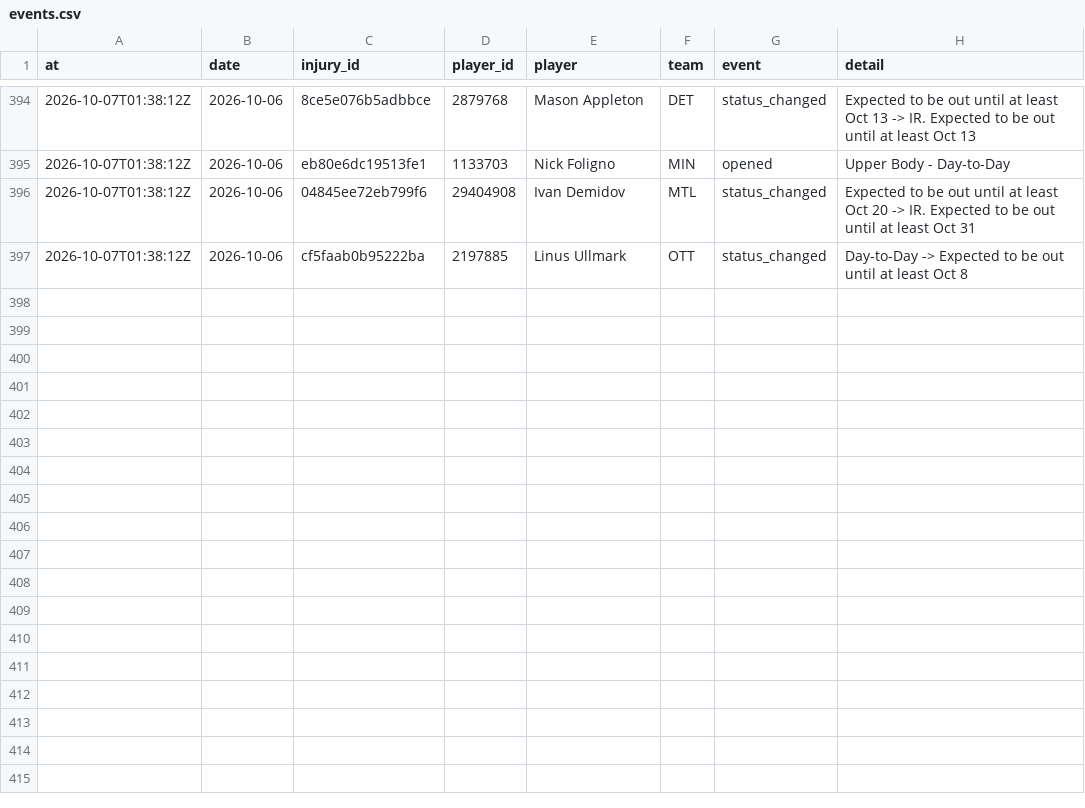
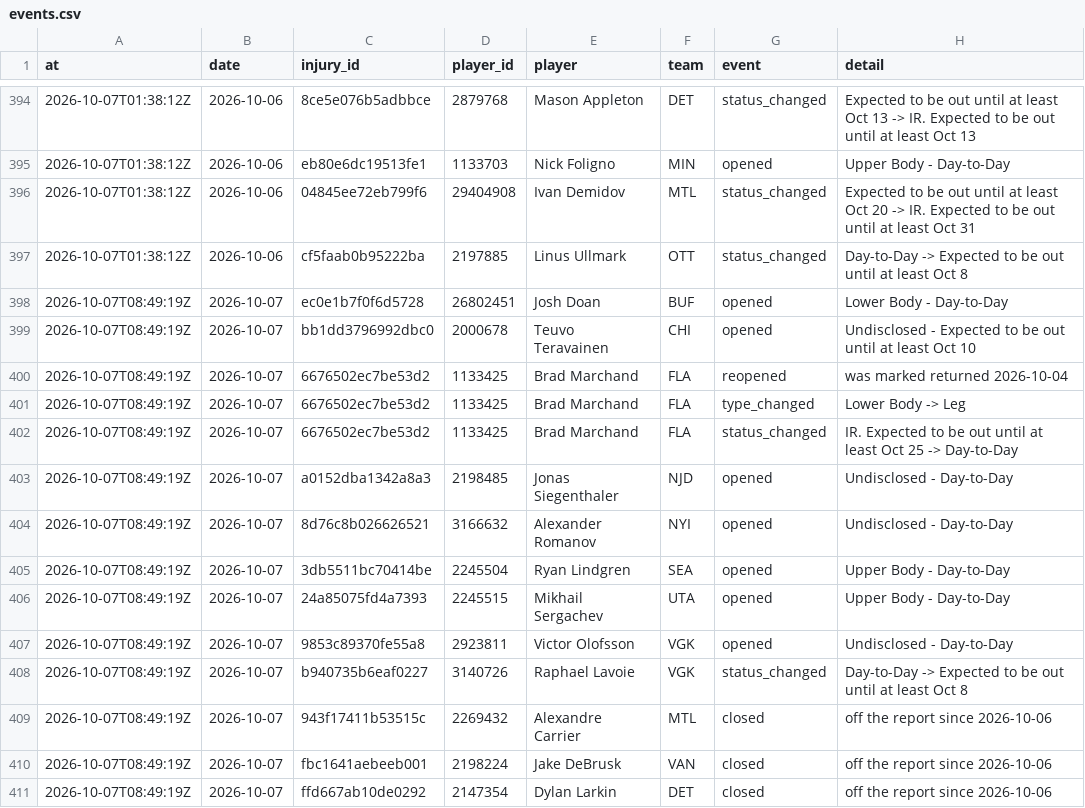
Before and after one commit to ajpayzant/NHL-Injury-Tool, a CSV file: data/events.csv, drawn as a sheet; only a part is shown, gaps mark what is left out.

```diff
--- a/data/events.csv
+++ b/data/events.csv
@@ -397 +397,15 @@ at,date,injury_id,player_id,player,team,event,detail
 2026-10-07T01:38:12Z,2026-10-06,cf5faab0b95222ba,2197885,Linus Ullmark,OTT,status_changed,Day-to-Day -> Expected to be out until at least Oct 8
+2026-10-07T08:49:19Z,2026-10-07,ec0e1b7f0f6d5728,26802451,Josh Doan,BUF,opened,Lower Body - Day-to-Day
+2026-10-07T08:49:19Z,2026-10-07,bb1dd3796992dbc0,2000678,Teuvo Teravainen,CHI,opened,Undisclosed - Expected to be out until at least Oct 10
+2026-10-07T08:49:19Z,2026-10-07,6676502ec7be53d2,1133425,Brad Marchand,FLA,reopened,was marked returned 2026-10-04
+2026-10-07T08:49:19Z,2026-10-07,6676502ec7be53d2,1133425,Brad Marchand,FLA,type_changed,Lower Body -> Leg
+2026-10-07T08:49:19Z,2026-10-07,6676502ec7be53d2,1133425,Brad Marchand,FLA,status_changed,IR. Expected to be out until at least Oct 25 -> Day-to-Day
+2026-10-07T08:49:19Z,2026-10-07,a0152dba1342a8a3,2198485,Jonas Siegenthaler,NJD,opened,Undisclosed - Day-to-Day
+2026-10-07T08:49:19Z,2026-10-07,8d76c8b026626521,3166632,Alexander Romanov,NYI,opened,Undisclosed - Day-to-Day
+2026-10-07T08:49:19Z,2026-10-07,3db5511bc70414be,2245504,Ryan Lindgren,SEA,opened,Upper Body - Day-to-Day
+2026-10-07T08:49:19Z,2026-10-07,24a85075fd4a7393,2245515,Mikhail Sergachev,UTA,opened,Upper Body - Day-to-Day
+2026-10-07T08:49:19Z,2026-10-07,9853c89370fe55a8,2923811,Victor Olofsson,VGK,opened,Undisclosed - Day-to-Day
+2026-10-07T08:49:19Z,2026-10-07,b940735b6eaf0227,3140726,Raphael Lavoie,VGK,status_changed,Day-to-Day -> Expected to be out until at least Oct 8
+2026-10-07T08:49:19Z,2026-10-07,943f17411b53515c,2269432,Alexandre Carrier,MTL,closed,off the report since 2026-10-06
+2026-10-07T08:49:19Z,2026-10-07,fbc1641aebeeb001,2198224,Jake DeBrusk,VAN,closed,off the report since 2026-10-06
+2026-10-07T08:49:19Z,2026-10-07,ffd667ab10de0292,2147354,Dylan Larkin,DET,closed,off the report since 2026-10-06
```
Also changed, not shown: data/injuries.csv, data/nhl/games.csv, 5 other files.
